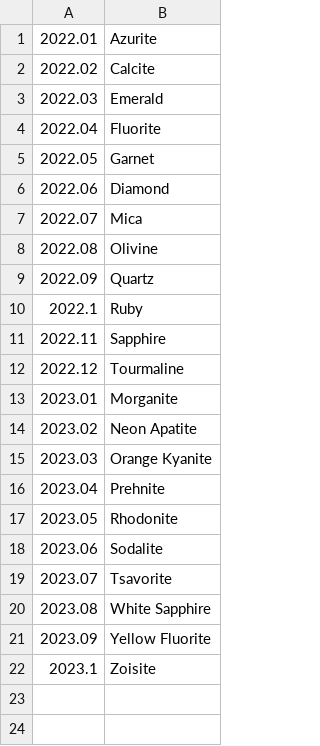
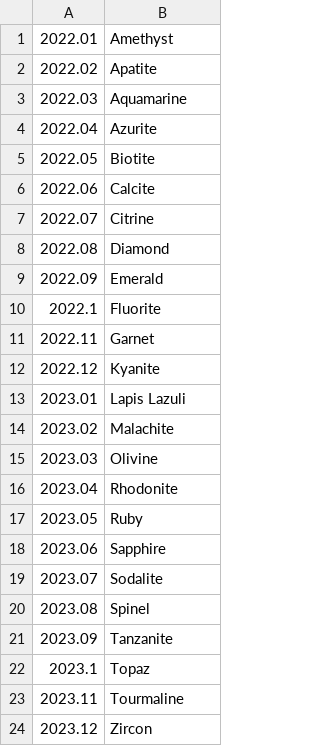
Before and after one commit to uc-cdis/gen3-release-utils, a CSV file: release_names.csv, drawn as a sheet.

Commit message:
Update release_names.csv

```diff
--- a/release_names.csv
+++ b/release_names.csv
@@ -1,22 +1,24 @@
-2022.01,Azurite
-2022.02,Calcite
-2022.03,Emerald
-2022.04,Fluorite
-2022.05,Garnet
-2022.06,Diamond
-2022.07,Mica
-2022.08,Olivine
-2022.09,Quartz
-2022.1,Ruby
-2022.11,Sapphire
-2022.12,Tourmaline
-2023.01,Morganite
-2023.02,Neon Apatite
-2023.03,Orange Kyanite
-2023.04,Prehnite
-2023.05,Rhodonite
-2023.06,Sodalite
-2023.07,Tsavorite
-2023.08,White Sapphire
-2023.09,Yellow Fluorite
-2023.1,Zoisite
+2022.01,Amethyst
+2022.02,Apatite
+2022.03,Aquamarine
+2022.04,Azurite
+2022.05,Biotite
+2022.06,Calcite
+2022.07,Citrine
+2022.08,Diamond
+2022.09,Emerald
+2022.1,Fluorite
+2022.11,Garnet
+2022.12,Kyanite
+2023.01,Lapis Lazuli
+2023.02,Malachite
+2023.03,Olivine
+2023.04,Rhodonite
+2023.05,Ruby
+2023.06,Sapphire
+2023.07,Sodalite
+2023.08,Spinel
+2023.09,Tanzanite
+2023.1,Topaz
+2023.11,Tourmaline
+2023.12,Zircon
```
